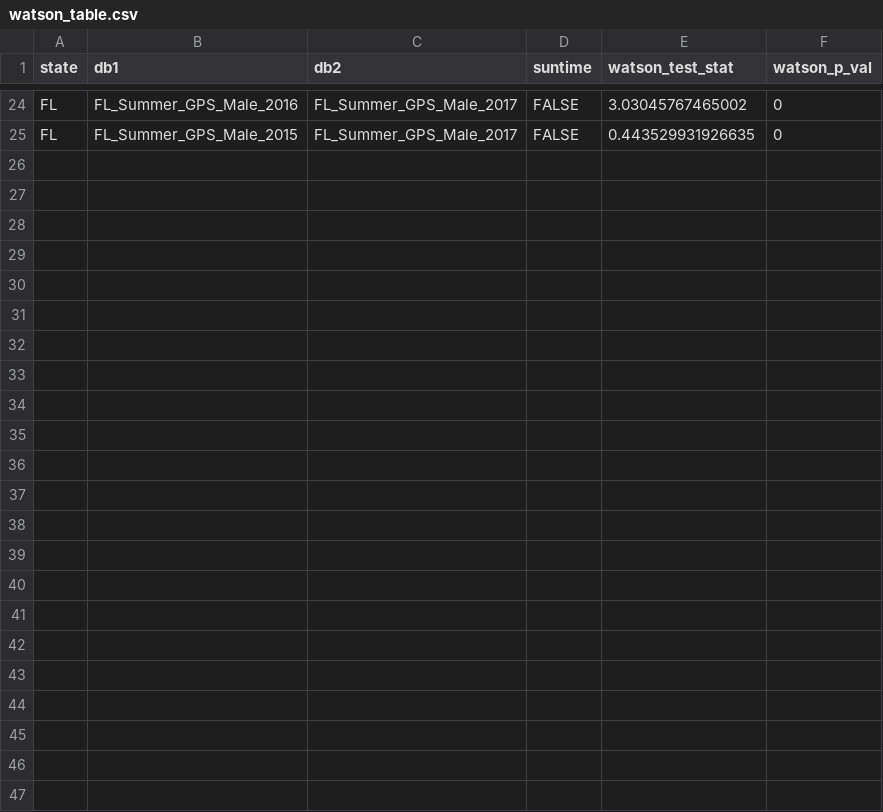
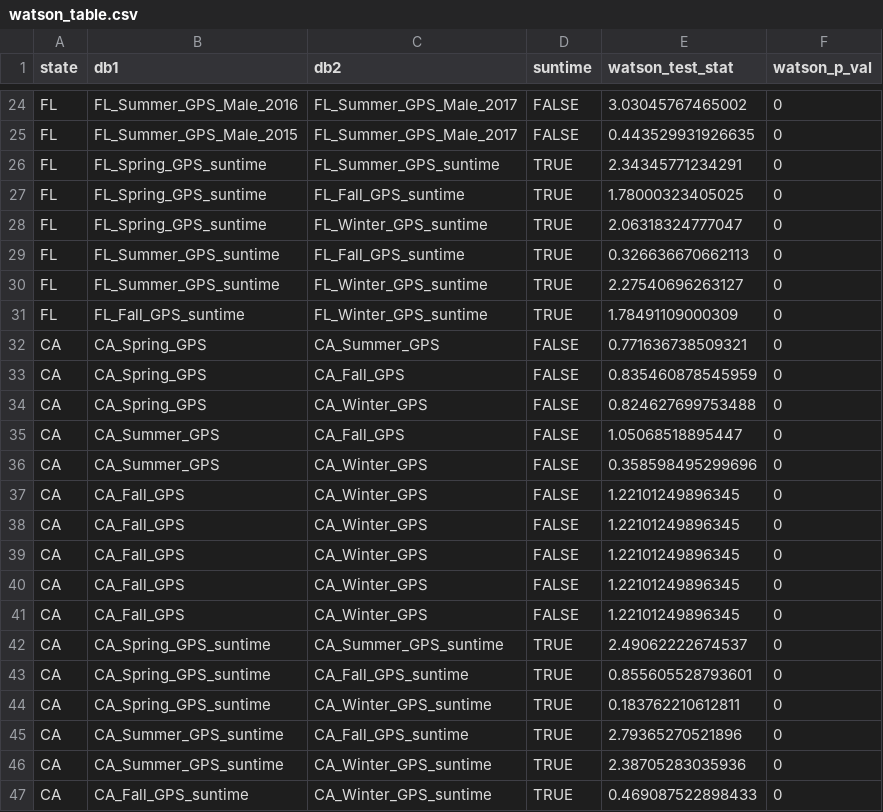
Before and after one commit to dwwolfson/gps_cameratrap_activity_comparison, a CSV file: output/watson_table.csv, drawn as a sheet; only a part is shown, gaps mark what is left out; the diff names each change by its address in the sheet, - before the commit and + after, or states it on an @@ line.

```diff
--- a/output/watson_table.csv
+++ b/output/watson_table.csv
+row 26: FL | FL_Spring_GPS_suntime | FL_Summer_GPS_suntime | TRUE | 2.34345771234291 | 0
+row 27: FL | FL_Spring_GPS_suntime | FL_Fall_GPS_suntime | TRUE | 1.78000323405025 | 0
+row 28: FL | FL_Spring_GPS_suntime | FL_Winter_GPS_suntime | TRUE | 2.06318324777047 | 0
+row 29: FL | FL_Summer_GPS_suntime | FL_Fall_GPS_suntime | TRUE | 0.326636670662113 | 0
+row 30: FL | FL_Summer_GPS_suntime | FL_Winter_GPS_suntime | TRUE | 2.27540696263127 | 0
+row 31: FL | FL_Fall_GPS_suntime | FL_Winter_GPS_suntime | TRUE | 1.78491109000309 | 0
+row 32: CA | CA_Spring_GPS | CA_Summer_GPS | FALSE | 0.771636738509321 | 0
+row 33: CA | CA_Spring_GPS | CA_Fall_GPS | FALSE | 0.835460878545959 | 0
+row 34: CA | CA_Spring_GPS | CA_Winter_GPS | FALSE | 0.824627699753488 | 0
+row 35: CA | CA_Summer_GPS | CA_Fall_GPS | FALSE | 1.05068518895447 | 0
+row 36: CA | CA_Summer_GPS | CA_Winter_GPS | FALSE | 0.358598495299696 | 0
+row 37: CA | CA_Fall_GPS | CA_Winter_GPS | FALSE | 1.22101249896345 | 0
+row 38: CA | CA_Fall_GPS | CA_Winter_GPS | FALSE | 1.22101249896345 | 0
+row 39: CA | CA_Fall_GPS | CA_Winter_GPS | FALSE | 1.22101249896345 | 0
+row 40: CA | CA_Fall_GPS | CA_Winter_GPS | FALSE | 1.22101249896345 | 0
+row 41: CA | CA_Fall_GPS | CA_Winter_GPS | FALSE | 1.22101249896345 | 0
+row 42: CA | CA_Spring_GPS_suntime | CA_Summer_GPS_suntime | TRUE | 2.49062222674537 | 0
+row 43: CA | CA_Spring_GPS_suntime | CA_Fall_GPS_suntime | TRUE | 0.855605528793601 | 0
+row 44: CA | CA_Spring_GPS_suntime | CA_Winter_GPS_suntime | TRUE | 0.183762210612811 | 0
+row 45: CA | CA_Summer_GPS_suntime | CA_Fall_GPS_suntime | TRUE | 2.79365270521896 | 0
+row 46: CA | CA_Summer_GPS_suntime | CA_Winter_GPS_suntime | TRUE | 2.38705283035936 | 0
+row 47: CA | CA_Fall_GPS_suntime | CA_Winter_GPS_suntime | TRUE | 0.469087522898433 | 0
```
Also changed, not shown: output/overlap_table.csv, 8 other files.
